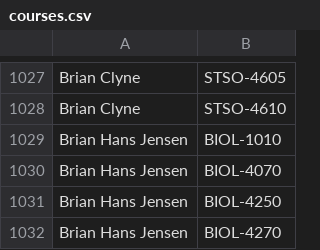
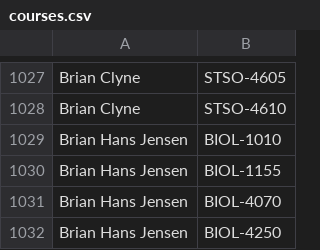
Before and after one commit to quatalog/data, a CSV file: courses.csv, drawn as a sheet; only a part is shown, gaps mark what is left out; the shorter side is filled out with more unchanged rows.

Commit message:
Fri Jun 26 13:19:33 UTC 2026

```diff
--- a/courses.csv
+++ b/courses.csv
@@ -1029,2 +1029,3 @@
 "Brian Hans Jensen","BIOL-1010"
+"Brian Hans Jensen","BIOL-1155"
 "Brian Hans Jensen","BIOL-4070"
```
